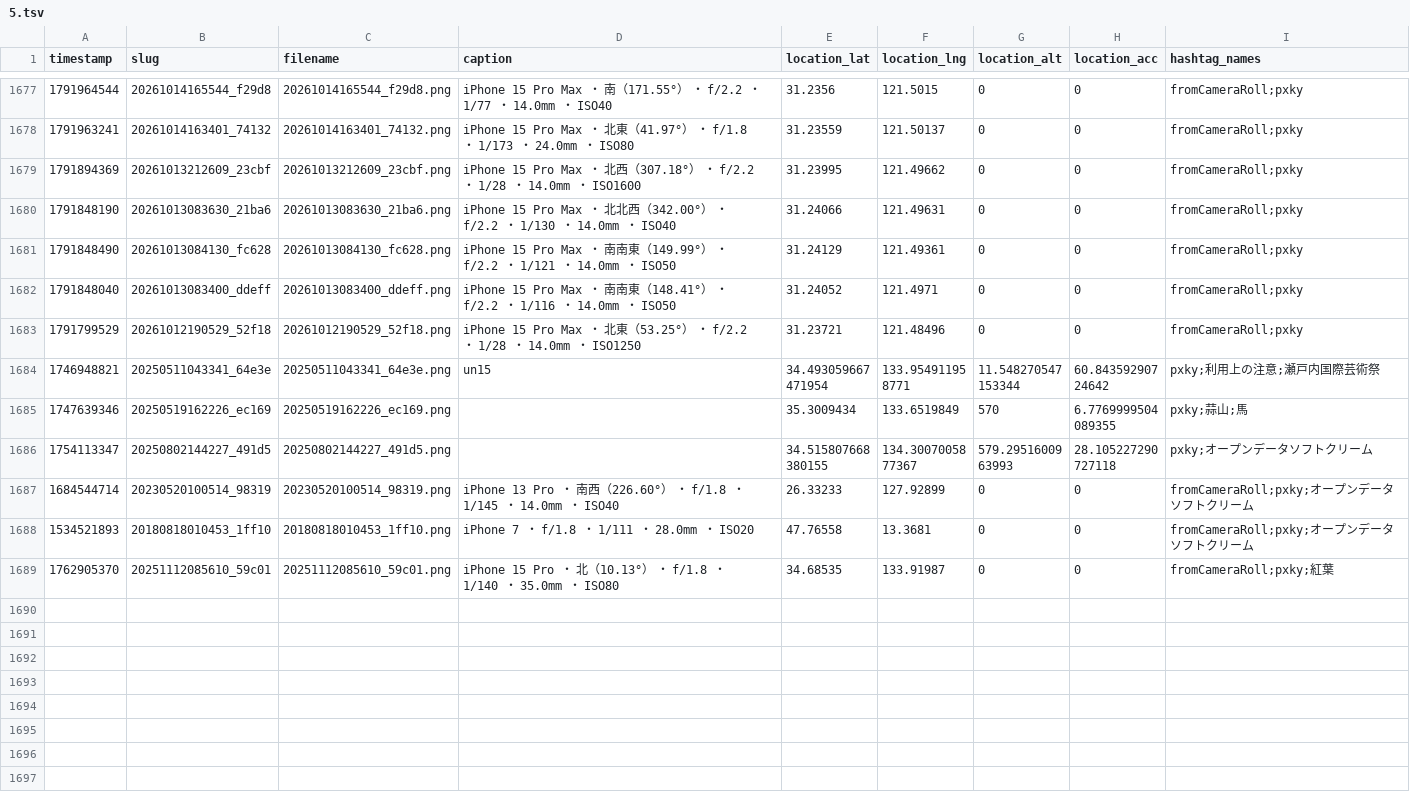
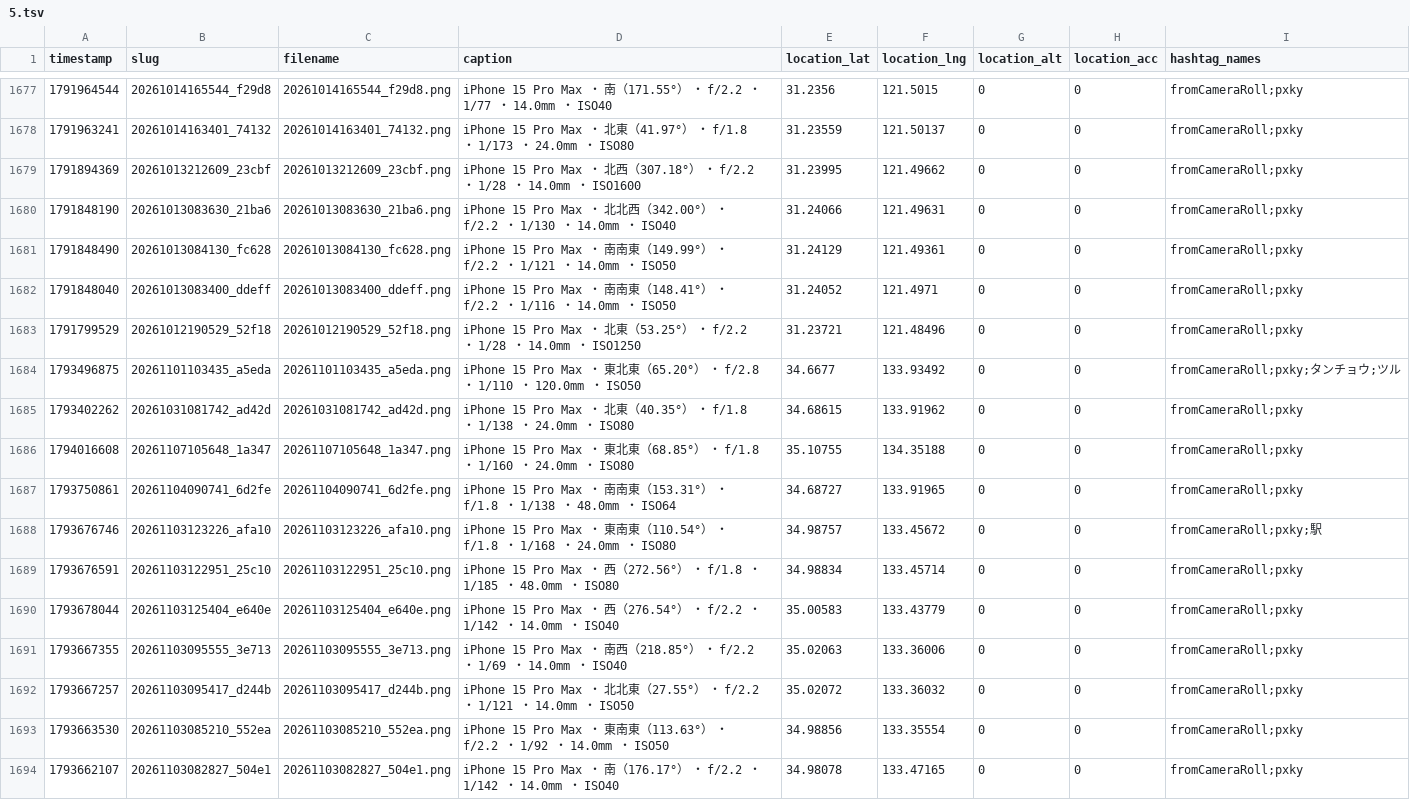
Before and after one commit to cocolabJP/repot-archive, a TSV file: data/v2_tsv/5.tsv, drawn as a sheet; only a part is shown, gaps mark what is left out; the shorter side is filled out with more unchanged rows; the diff covers the shown part only; the diff names each change by its address in the sheet, - before the commit and + after, or states it on an @@ line.

```diff
--- a/data/v2_tsv/5.tsv
+++ b/data/v2_tsv/5.tsv
+row 1684: 1793496875 | 20261101103435_a5eda | 20261101103435_a5eda.png | iPhone 15 Pro Max ・ 東北東（65.20°） ・ f/2.8 ・ 1/110 ・ 120.0mm ・ ISO50 | 34.6677 | 133.93492 | 0 | 0 | fromCameraRoll;pxky;タンチョウ;ツル
+row 1685: 1793402262 | 20261031081742_ad42d | 20261031081742_ad42d.png | iPhone 15 Pro Max ・ 北東（40.35°） ・ f/1.8 ・ 1/138 ・ 24.0mm ・ ISO80 | 34.68615 | 133.91962 | 0 | 0 | fromCameraRoll;pxky
+row 1686: 1794016608 | 20261107105648_1a347 | 20261107105648_1a347.png | iPhone 15 Pro Max ・ 東北東（68.85°） ・ f/1.8 ・ 1/160 ・ 24.0mm ・ ISO80 | 35.10755 | 134.35188 | 0 | 0 | fromCameraRoll;pxky
+row 1687: 1793750861 | 20261104090741_6d2fe | 20261104090741_6d2fe.png | iPhone 15 Pro Max ・ 南南東（153.31°） ・ f/1.8 ・ 1/138 ・ 48.0mm ・ ISO64 | 34.68727 | 133.91965 | 0 | 0 | fromCameraRoll;pxky
+row 1688: 1793676746 | 20261103123226_afa10 | 20261103123226_afa10.png | iPhone 15 Pro Max ・ 東南東（110.54°） ・ f/1.8 ・ 1/168 ・ 24.0mm ・ ISO80 | 34.98757 | 133.45672 | 0 | 0 | fromCameraRoll;pxky;駅
+row 1689: 1793676591 | 20261103122951_25c10 | 20261103122951_25c10.png | iPhone 15 Pro Max ・ 西（272.56°） ・ f/1.8 ・ 1/185 ・ 48.0mm ・ ISO80 | 34.98834 | 133.45714 | 0 | 0 | fromCameraRoll;pxky
+row 1690: 1793678044 | 20261103125404_e640e | 20261103125404_e640e.png | iPhone 15 Pro Max ・ 西（276.54°） ・ f/2.2 ・ 1/142 ・ 14.0mm ・ ISO40 | 35.00583 | 133.43779 | 0 | 0 | fromCameraRoll;pxky
+row 1691: 1793667355 | 20261103095555_3e713 | 20261103095555_3e713.png | iPhone 15 Pro Max ・ 南西（218.85°） ・ f/2.2 ・ 1/69 ・ 14.0mm ・ ISO40 | 35.02063 | 133.36006 | 0 | 0 | fromCameraRoll;pxky
+row 1692: 1793667257 | 20261103095417_d244b | 20261103095417_d244b.png | iPhone 15 Pro Max ・ 北北東（27.55°） ・ f/2.2 ・ 1/121 ・ 14.0mm ・ ISO50 | 35.02072 | 133.36032 | 0 | 0 | fromCameraRoll;pxky
+row 1693: 1793663530 | 20261103085210_552ea | 20261103085210_552ea.png | iPhone 15 Pro Max ・ 東南東（113.63°） ・ f/2.2 ・ 1/92 ・ 14.0mm ・ ISO50 | 34.98856 | 133.35554 | 0 | 0 | fromCameraRoll;pxky
+row 1694: 1793662107 | 20261103082827_504e1 | 20261103082827_504e1.png | iPhone 15 Pro Max ・ 南（176.17°） ・ f/2.2 ・ 1/142 ・ 14.0mm ・ ISO40 | 34.98078 | 133.47165 | 0 | 0 | fromCameraRoll;pxky
```
Also changed, not shown: 10 added rows elsewhere in this file, data/v2_tsv/13.tsv, data/v2_tsv/42.tsv, 15 other files.
